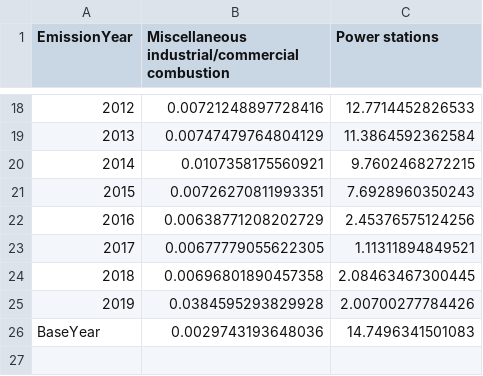
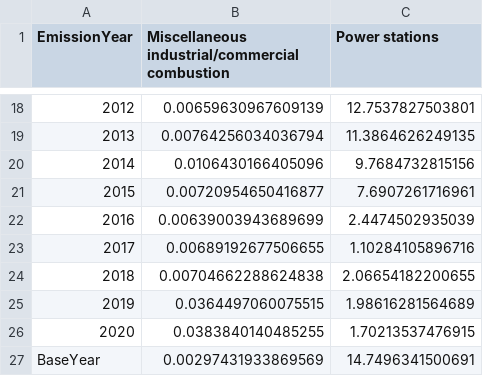
Before and after one commit to sallysemple/ScottishEnergyStatsProcessing, a CSV file: Output/Greenhouse Gas/GHGElectricityBreakdown.csv, drawn as a sheet; only a part is shown, gaps mark what is left out; the diff covers the shown part only.

```diff
--- a/Output/Greenhouse Gas/GHGElectricityBreakdown.csv
+++ b/Output/Greenhouse Gas/GHGElectricityBreakdown.csv
@@ -18,9 +18,10 @@
-"2012",0.00721248897728416,12.7714452826533
-"2013",0.00747479764804129,11.3864592362584
-"2014",0.0107358175560921,9.7602468272215
-"2015",0.00726270811993351,7.6928960350243
-"2016",0.00638771208202729,2.45376575124256
-"2017",0.00677779055622305,1.11311894849521
-"2018",0.00696801890457358,2.08463467300445
-"2019",0.0384595293829928,2.00700277784426
-"BaseYear",0.0029743193648036,14.7496341501083
+"2012",0.00659630967609139,12.7537827503801
+"2013",0.00764256034036794,11.3864626249135
+"2014",0.0106430166405096,9.7684732815156
+"2015",0.00720954650416877,7.6907261716961
+"2016",0.00639003943689699,2.4474502935039
+"2017",0.00689192677506655,1.10284105896716
+"2018",0.00704662288624838,2.06654182200655
+"2019",0.0364497060075515,1.98616281564689
+"2020",0.0383840140485255,1.70213537476915
+"BaseYear",0.00297431933869569,14.7496341500691
```
Also changed, not shown: 32 edited cells elsewhere in this file, Output/Greenhouse Gas/GHGHeatBreakdown.csv, Output/Greenhouse Gas/GHGSector.csv, 9 other files.
